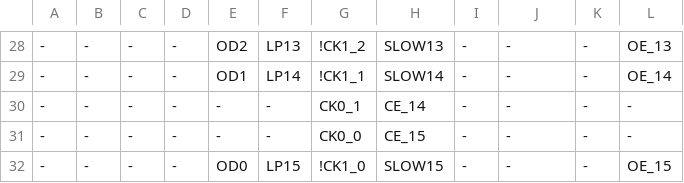
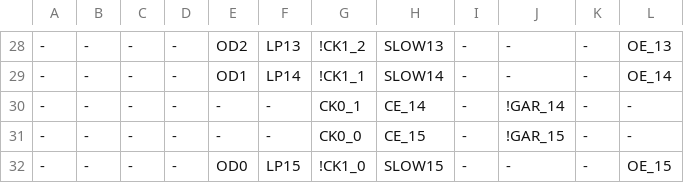
Before and after one commit to ikle/plastique, a CSV file: fuzzer/db/atmel/f1502/mcc.csv, drawn as a sheet; only a part is shown, gaps mark what is left out; the diff covers the shown part only.

```diff
--- a/fuzzer/db/atmel/f1502/mcc.csv
+++ b/fuzzer/db/atmel/f1502/mcc.csv
@@ -29,4 +29,4 @@
 -,-,-,-,OD1,LP14,!CK1_1,SLOW14,-,-,-,OE_14
--,-,-,-,-,-,CK0_1,CE_14,-,-,-,-
--,-,-,-,-,-,CK0_0,CE_15,-,-,-,-
+-,-,-,-,-,-,CK0_1,CE_14,-,!GAR_14,-,-
+-,-,-,-,-,-,CK0_0,CE_15,-,!GAR_15,-,-
 -,-,-,-,OD0,LP15,!CK1_0,SLOW15,-,-,-,OE_15
```
Also changed, not shown: 14 edited cells elsewhere in this file, 2 other files.
